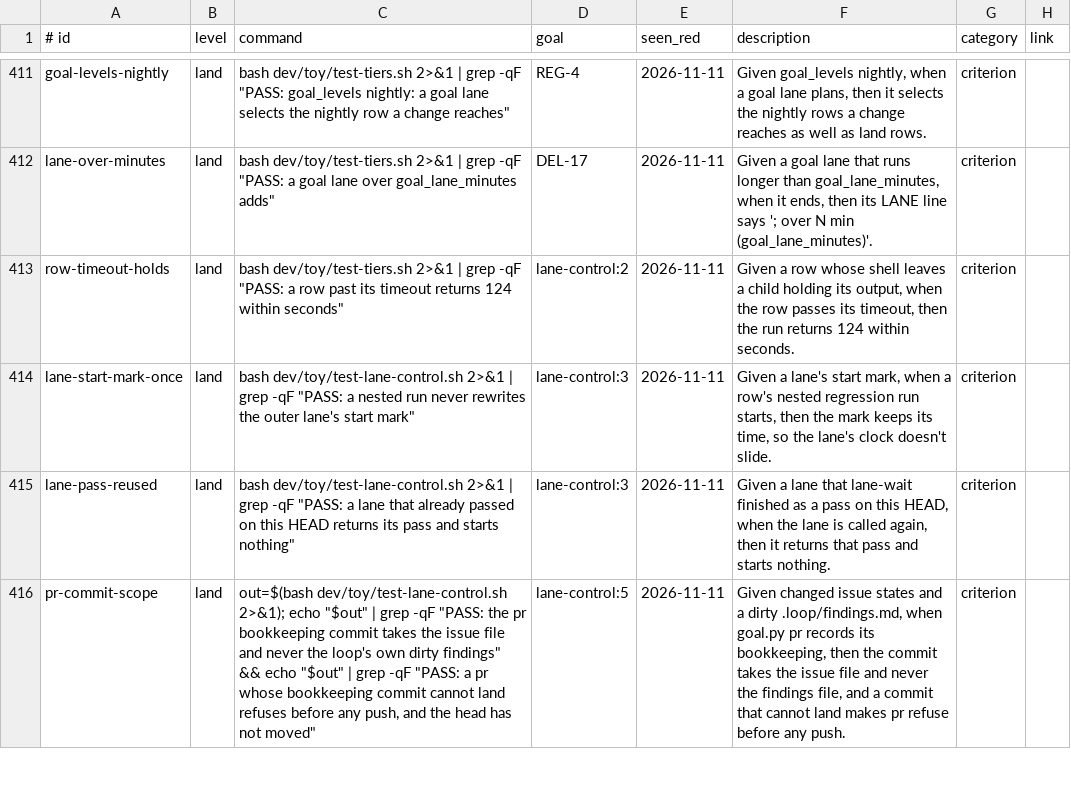
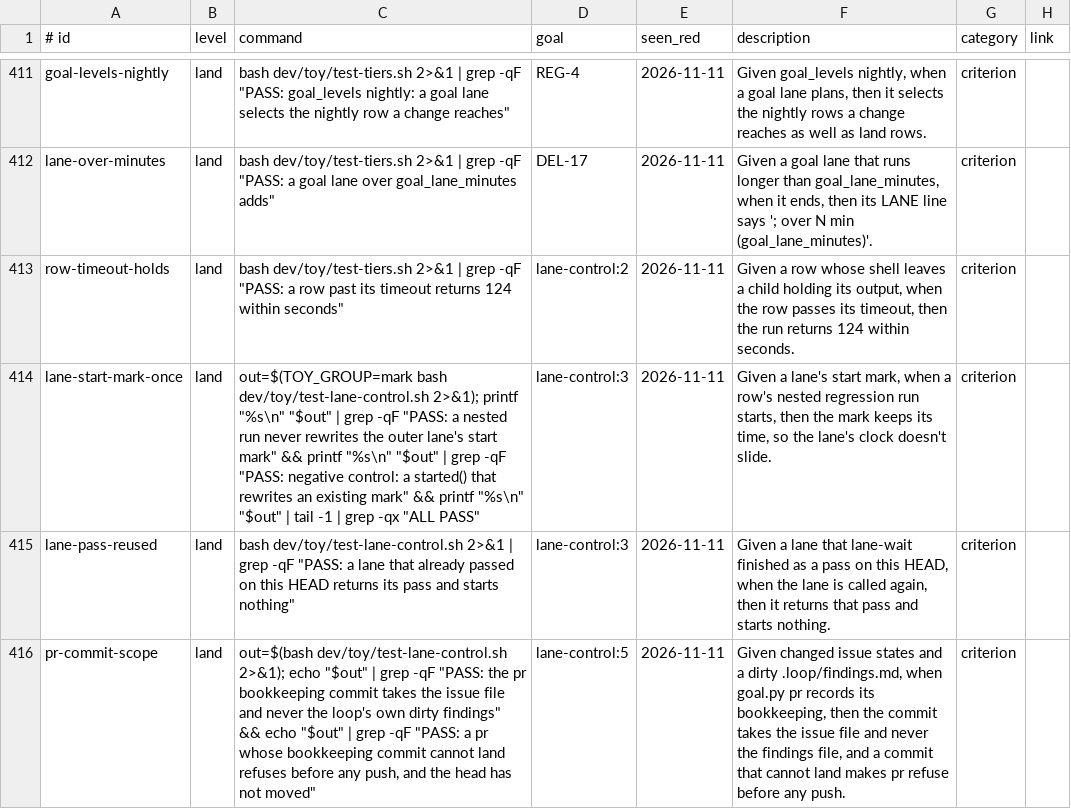
Before and after one commit to Charlie-org146/agent-workflow-template, a TSV file: .loop/regression.tsv, drawn as a sheet; only a part is shown, gaps mark what is left out.

```diff
--- a/.loop/regression.tsv
+++ b/.loop/regression.tsv
@@ -413,3 +413,3 @@ lane-over-minutes	land	bash dev/toy/test-tiers.sh 2>&1 | grep -qF "PASS: a goal
 row-timeout-holds	land	bash dev/toy/test-tiers.sh 2>&1 | grep -qF "PASS: a row past its timeout returns 124 within seconds"	lane-control:2	2026-11-11	Given a row whose shell leaves a child holding its output, when the row passes its timeout, then the run returns 124 within seconds.	criterion	
-lane-start-mark-once	land	bash dev/toy/test-lane-control.sh 2>&1 | grep -qF "PASS: a nested run never rewrites the outer lane's start mark"	lane-control:3	2026-11-11	Given a lane's start mark, when a row's nested regression run starts, then the mark keeps its time, so the lane's clock doesn't slide.	criterion	
+lane-start-mark-once	land	out=$(TOY_GROUP=mark bash dev/toy/test-lane-control.sh 2>&1); printf "%s\n" "$out" | grep -qF "PASS: a nested run never rewrites the outer lane's start mark" && printf "%s\n" "$out" | grep -qF "PASS: negative control: a started() that rewrites an existing mark" && printf "%s\n" "$out" | tail -1 | grep -qx "ALL PASS"	lane-control:3	2026-11-11	Given a lane's start mark, when a row's nested regression run starts, then the mark keeps its time, so the lane's clock doesn't slide.	criterion	
 lane-pass-reused	land	bash dev/toy/test-lane-control.sh 2>&1 | grep -qF "PASS: a lane that already passed on this HEAD returns its pass and starts nothing"	lane-control:3	2026-11-11	Given a lane that lane-wait finished as a pass on this HEAD, when the lane is called again, then it returns that pass and starts nothing.	criterion	
```
Also changed, not shown: 2 other files.
